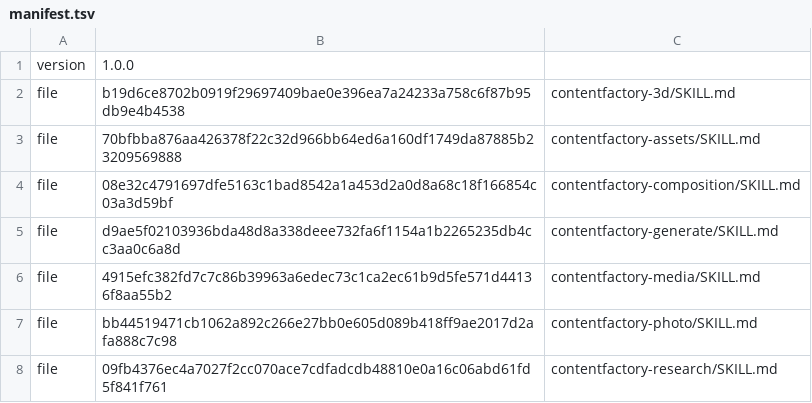
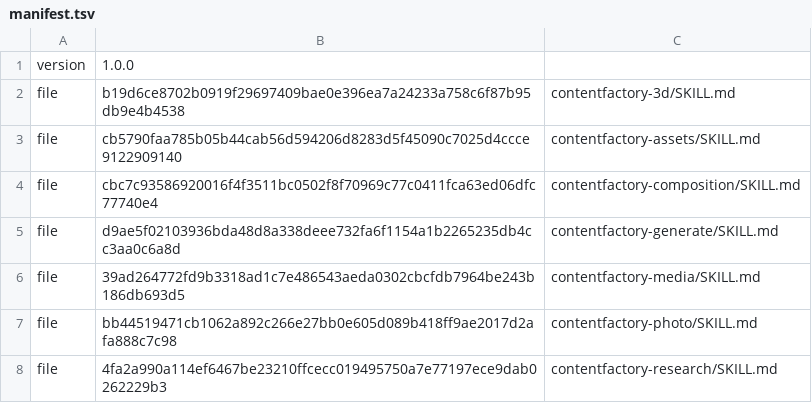
Before and after one commit to ContentFactoryAIArt/Skills, a TSV file: manifest.tsv, drawn as a sheet.

```diff
--- a/manifest.tsv
+++ b/manifest.tsv
@@ -2,7 +2,7 @@ version	1.0.0
 file	b19d6ce8702b0919f29697409bae0e396ea7a24233a758c6f87b95db9e4b4538	contentfactory-3d/SKILL.md
-file	70bfbba876aa426378f22c32d966bb64ed6a160df1749da87885b23209569888	contentfactory-assets/SKILL.md
-file	08e32c4791697dfe5163c1bad8542a1a453d2a0d8a68c18f166854c03a3d59bf	contentfactory-composition/SKILL.md
+file	cb5790faa785b05b44cab56d594206d8283d5f45090c7025d4ccce9122909140	contentfactory-assets/SKILL.md
+file	cbc7c93586920016f4f3511bc0502f8f70969c77c0411fca63ed06dfc77740e4	contentfactory-composition/SKILL.md
 file	d9ae5f02103936bda48d8a338deee732fa6f1154a1b2265235db4cc3aa0c6a8d	contentfactory-generate/SKILL.md
-file	4915efc382fd7c7c86b39963a6edec73c1ca2ec61b9d5fe571d44136f8aa55b2	contentfactory-media/SKILL.md
+file	39ad264772fd9b3318ad1c7e486543aeda0302cbcfdb7964be243b186db693d5	contentfactory-media/SKILL.md
 file	bb44519471cb1062a892c266e27bb0e605d089b418ff9ae2017d2afa888c7c98	contentfactory-photo/SKILL.md
-file	09fb4376ec4a7027f2cc070ace7cdfadcdb48810e0a16c06abd61fd5f841f761	contentfactory-research/SKILL.md
+file	4fa2a990a114ef6467be23210ffcecc019495750a7e77197ece9dab0262229b3	contentfactory-research/SKILL.md
```
Also changed, not shown: 4 other files.
